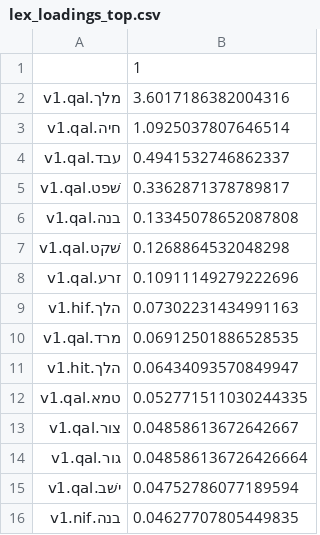
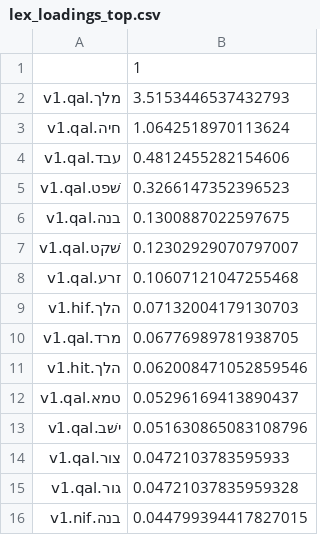
Before and after one commit to CambridgeSemiticsLab/BH_time_collocations, a CSV file: analysis/paper_data/short_study/lex_loadings_top.csv, drawn as a sheet.

```diff
--- a/analysis/paper_data/short_study/lex_loadings_top.csv
+++ b/analysis/paper_data/short_study/lex_loadings_top.csv
@@ -1,16 +1,16 @@
 ,1
-מלך.v1.qal,3.6017186382004316
-חיה.v1.qal,1.0925037807646514
-עבד.v1.qal,0.4941532746862337
-שׁפט.v1.qal,0.3362871378789817
-בנה.v1.qal,0.13345078652087808
-שׁקט.v1.qal,0.1268864532048298
-זרע.v1.qal,0.10911149279222696
-הלך.v1.hif,0.07302231434991163
-מרד.v1.qal,0.06912501886528535
-הלך.v1.hit,0.06434093570849947
-טמא.v1.qal,0.052771511030244335
-צור.v1.qal,0.04858613672642667
-גור.v1.qal,0.048586136726426664
-ישׁב.v1.qal,0.04752786077189594
-בנה.v1.nif,0.04627707805449835
+מלך.v1.qal,3.5153446537432793
+חיה.v1.qal,1.0642518970113624
+עבד.v1.qal,0.4812455282154606
+שׁפט.v1.qal,0.3266147352396523
+בנה.v1.qal,0.1300887022597675
+שׁקט.v1.qal,0.12302929070797007
+זרע.v1.qal,0.10607121047255468
+הלך.v1.hif,0.07132004179130703
+מרד.v1.qal,0.06776989781938705
+הלך.v1.hit,0.062008471052859546
+טמא.v1.qal,0.05296169413890437
+ישׁב.v1.qal,0.051630865083108796
+צור.v1.qal,0.0472103783595933
+גור.v1.qal,0.04721037835959328
+בנה.v1.nif,0.044799394417827015
```
Also changed, not shown: analysis/paper_data/short_study/lex_loadings_bottom.csv, analysis/paper_data/short_study/top_tokens.csv, 14 other files.
